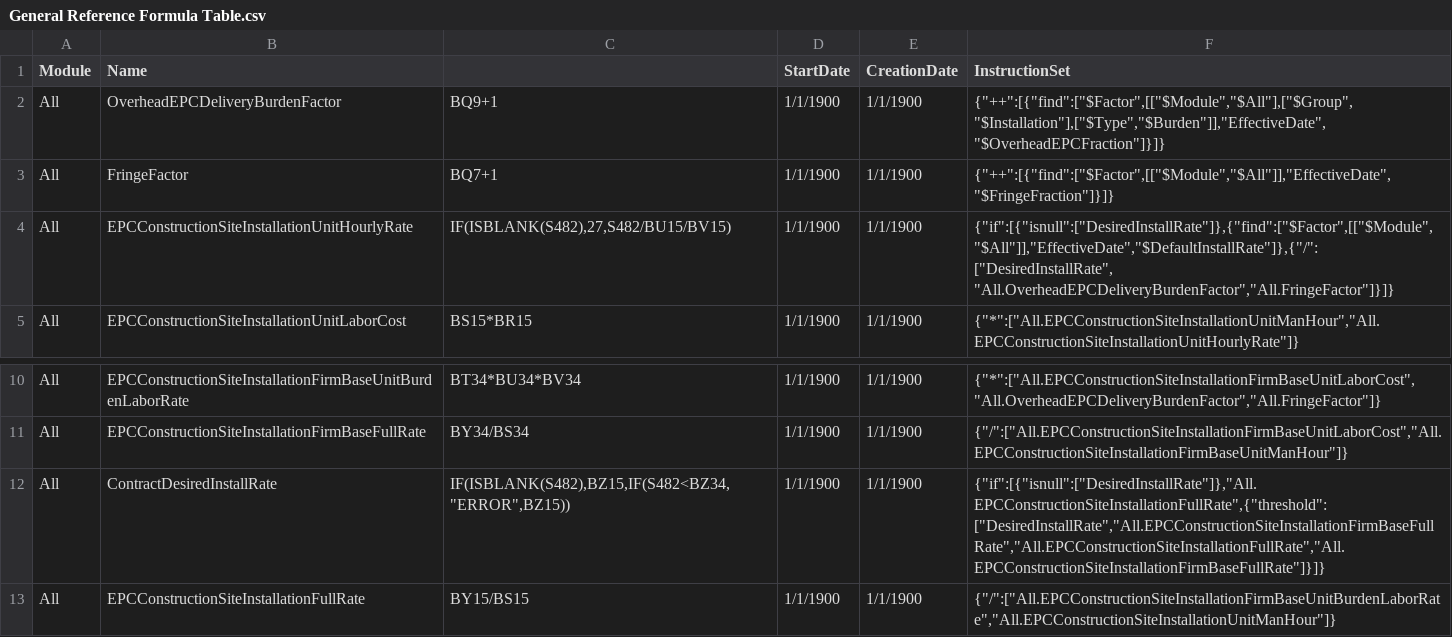
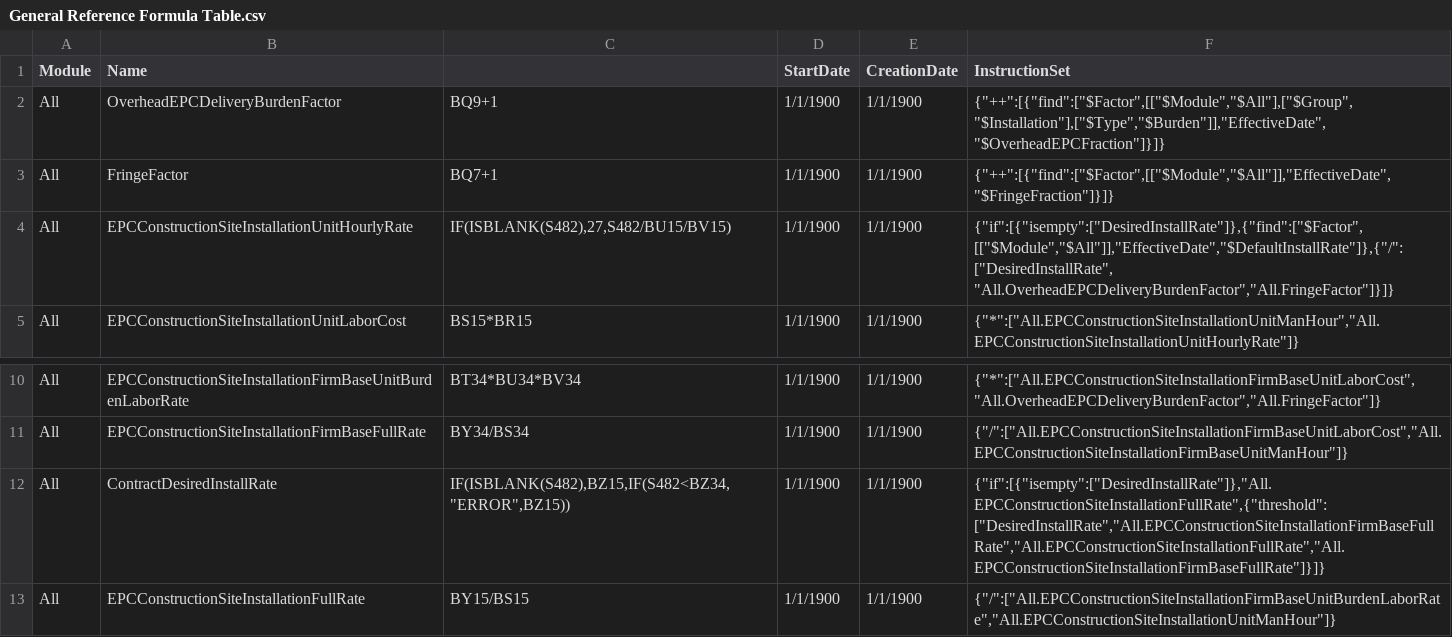
Before and after one commit to soltechinc/powersecure-estimator-services, a CSV file: PowerSecure.Estimator.Services.UnitTest/Resources/General Reference Formula Table.csv, drawn as a sheet; only a part is shown, gaps mark what is left out.

Commit message:
Fixed general formulas to reference isempty primitive instead of isnull primitive.

```diff
--- a/PowerSecure.Estimator.Services.UnitTest/Resources/General Reference Formula Table.csv
+++ b/PowerSecure.Estimator.Services.UnitTest/Resources/General Reference Formula Table.csv
@@ -3,3 +3,3 @@ All,OverheadEPCDeliveryBurdenFactor,BQ9+1 ,1/1/1900,1/1/1900,"{""++"":[{""find""
 All,FringeFactor,BQ7+1 ,1/1/1900,1/1/1900,"{""++"":[{""find"":[""$Factor"",[[""$Module"",""$All""]],""EffectiveDate"",""$FringeFraction""]}]}"
-All,EPCConstructionSiteInstallationUnitHourlyRate,"IF(ISBLANK(S482),27,S482/BU15/BV15)",1/1/1900,1/1/1900,"{""if"":[{""isnull"":[""DesiredInstallRate""]},{""find"":[""$Factor"",[[""$Module"",""$All""]],""EffectiveDate"",""$DefaultInstallRate""]},{""/"":[""DesiredInstallRate"", ""All.OverheadEPCDeliveryBurdenFactor"",""All.FringeFactor""]}]}"
+All,EPCConstructionSiteInstallationUnitHourlyRate,"IF(ISBLANK(S482),27,S482/BU15/BV15)",1/1/1900,1/1/1900,"{""if"":[{""isempty"":[""DesiredInstallRate""]},{""find"":[""$Factor"",[[""$Module"",""$All""]],""EffectiveDate"",""$DefaultInstallRate""]},{""/"":[""DesiredInstallRate"", ""All.OverheadEPCDeliveryBurdenFactor"",""All.FringeFactor""]}]}"
 All,EPCConstructionSiteInstallationUnitLaborCost,BS15*BR15,1/1/1900,1/1/1900,"{""*"":[""All.EPCConstructionSiteInstallationUnitManHour"",""All.EPCConstructionSiteInstallationUnitHourlyRate""]}"
@@ -11,3 +11,3 @@ All,EPCConstructionSiteInstallationFirmBaseUnitBurdenLaborRate,BT34*BU34*BV34,1/
 All,EPCConstructionSiteInstallationFirmBaseFullRate,BY34/BS34,1/1/1900,1/1/1900,"{""/"":[""All.EPCConstructionSiteInstallationFirmBaseUnitLaborCost"",""All.EPCConstructionSiteInstallationFirmBaseUnitManHour""]}"
-All,ContractDesiredInstallRate,"IF(ISBLANK(S482),BZ15,IF(S482<BZ34,""ERROR"",BZ15))",1/1/1900,1/1/1900,"{""if"":[{""isnull"":[""DesiredInstallRate""]},""All.EPCConstructionSiteInstallationFullRate"",{""threshold"":[""DesiredInstallRate"",""All.EPCConstructionSiteInstallationFirmBaseFullRate"",""All.EPCConstructionSiteInstallationFullRate"",""All.EPCConstructionSiteInstallationFirmBaseFullRate""]}]}"
+All,ContractDesiredInstallRate,"IF(ISBLANK(S482),BZ15,IF(S482<BZ34,""ERROR"",BZ15))",1/1/1900,1/1/1900,"{""if"":[{""isempty"":[""DesiredInstallRate""]},""All.EPCConstructionSiteInstallationFullRate"",{""threshold"":[""DesiredInstallRate"",""All.EPCConstructionSiteInstallationFirmBaseFullRate"",""All.EPCConstructionSiteInstallationFullRate"",""All.EPCConstructionSiteInstallationFirmBaseFullRate""]}]}"
 All,EPCConstructionSiteInstallationFullRate,BY15/BS15,1/1/1900,1/1/1900,"{""/"":[""All.EPCConstructionSiteInstallationFirmBaseUnitBurdenLaborRate"",""All.EPCConstructionSiteInstallationUnitManHour""]}"
```
